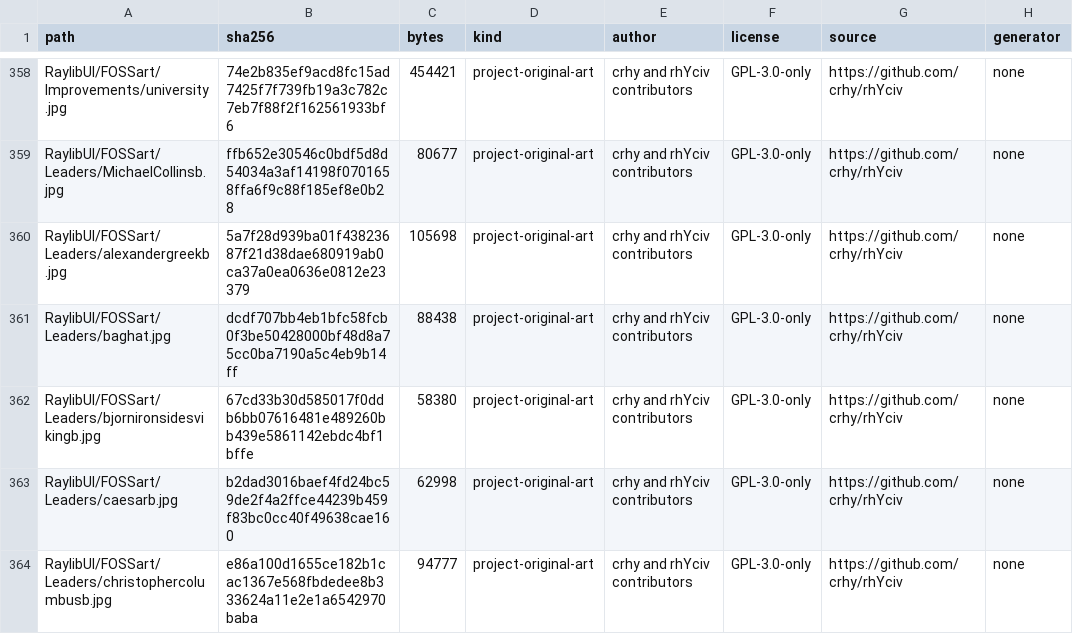
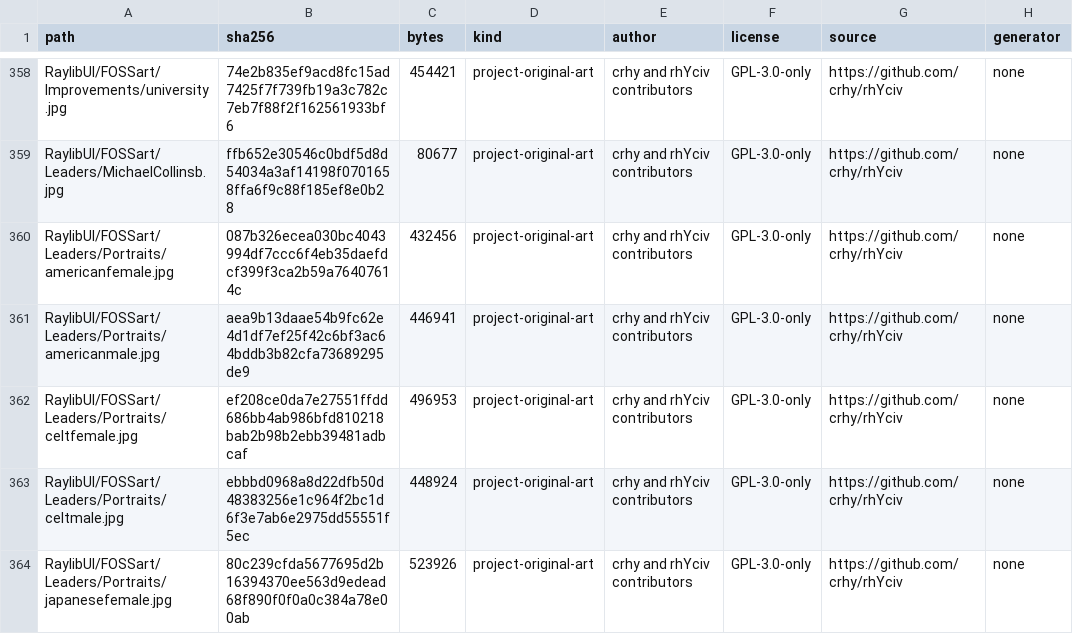
Before and after one commit to crhy/rhYciv, a TSV file: ASSET-MANIFEST.tsv, drawn as a sheet; only a part is shown, gaps mark what is left out; the shorter side is filled out with more unchanged rows; the diff covers the shown part only; the diff names each change by its address in the sheet, - before the commit and + after, or states it on an @@ line.

```diff
--- a/ASSET-MANIFEST.tsv
+++ b/ASSET-MANIFEST.tsv
+row 360: RaylibUI/FOSSart/Leaders/Portraits/americanfemale.jpg | 087b326ecea030bc4043994df7ccc6f4eb35daefdcf399f3ca2b59a76407614c | 432456 | project-original-art | crhy and rhYciv contributors | GPL-3.0-only | https://github.com/crhy/rhYciv | none
+row 361: RaylibUI/FOSSart/Leaders/Portraits/americanmale.jpg | aea9b13daae54b9fc62e4d1df7ef25f42c6bf3ac64bddb3b82cfa73689295de9 | 446941 | project-original-art | crhy and rhYciv contributors | GPL-3.0-only | https://github.com/crhy/rhYciv | none
+row 362: RaylibUI/FOSSart/Leaders/Portraits/celtfemale.jpg | ef208ce0da7e27551ffdd686bb4ab986bfd810218bab2b98b2ebb39481adbcaf | 496953 | project-original-art | crhy and rhYciv contributors | GPL-3.0-only | https://github.com/crhy/rhYciv | none
+row 363: RaylibUI/FOSSart/Leaders/Portraits/celtmale.jpg | ebbbd0968a8d22dfb50d48383256e1c964f2bc1d6f3e7ab6e2975dd55551f5ec | 448924 | project-original-art | crhy and rhYciv contributors | GPL-3.0-only | https://github.com/crhy/rhYciv | none
+row 364: RaylibUI/FOSSart/Leaders/Portraits/japanesefemale.jpg | 80c239cfda5677695d2b16394370ee563d9edead68f890f0f0a0c384a78e00ab | 523926 | project-original-art | crhy and rhYciv contributors | GPL-3.0-only | https://github.com/crhy/rhYciv | none
```
Also changed, not shown: 5 added rows and 1 edited cell elsewhere in this file, 17 other files.
